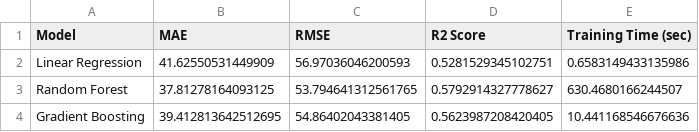
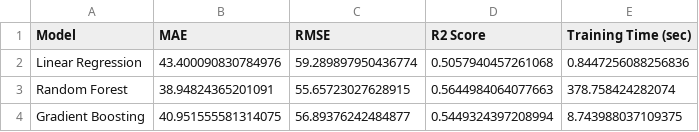
Before and after one commit to samaaali76/Task1-machine-learning, a CSV file: baseline_results.csv, drawn as a sheet.

Commit message:
Task 3 Part 02: pipelines and default baselines

```diff
--- a/baseline_results.csv
+++ b/baseline_results.csv
@@ -1,4 +1,4 @@
 Model,MAE,RMSE,R2 Score,Training Time (sec)
-Linear Regression,41.62550531449909,56.97036046200593,0.5281529345102751,0.6583149433135986
-Random Forest,37.81278164093125,53.794641312561765,0.5792914327778627,630.4680166244507
-Gradient Boosting,39.412813642512695,54.86402043381405,0.5623987208420405,10.441168546676636
+Linear Regression,43.400090830784976,59.289897950436774,0.5057940457261068,0.8447256088256836
+Random Forest,38.94824365201091,55.65723027628915,0.5644984064077663,378.758424282074
+Gradient Boosting,40.951555581314075,56.89376242484877,0.5449324397208994,8.743988037109375
```
Also changed, not shown: 2 other files.
